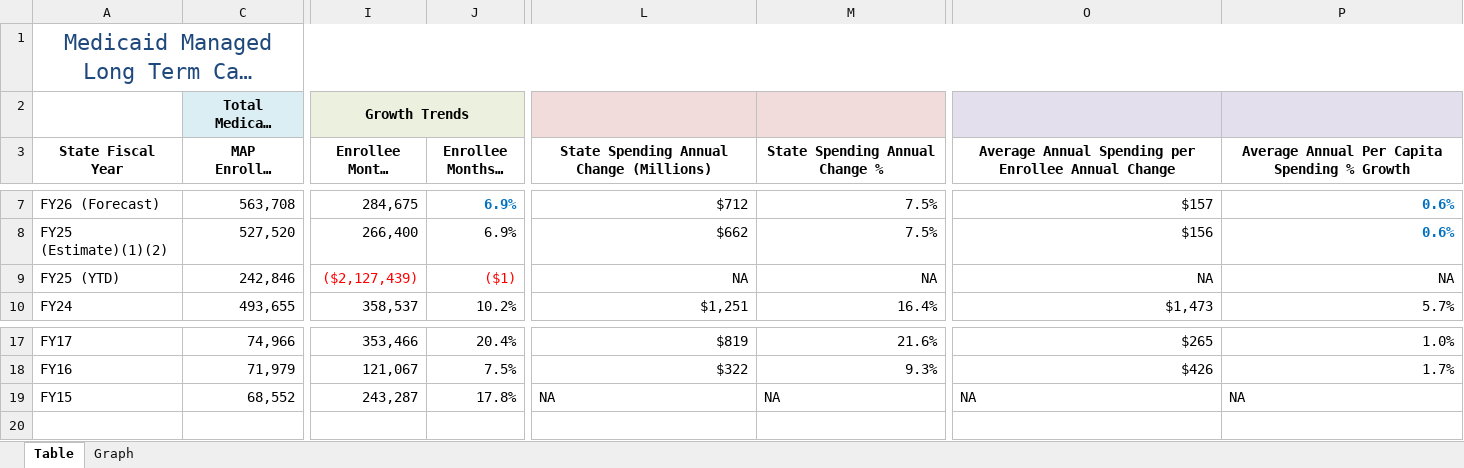
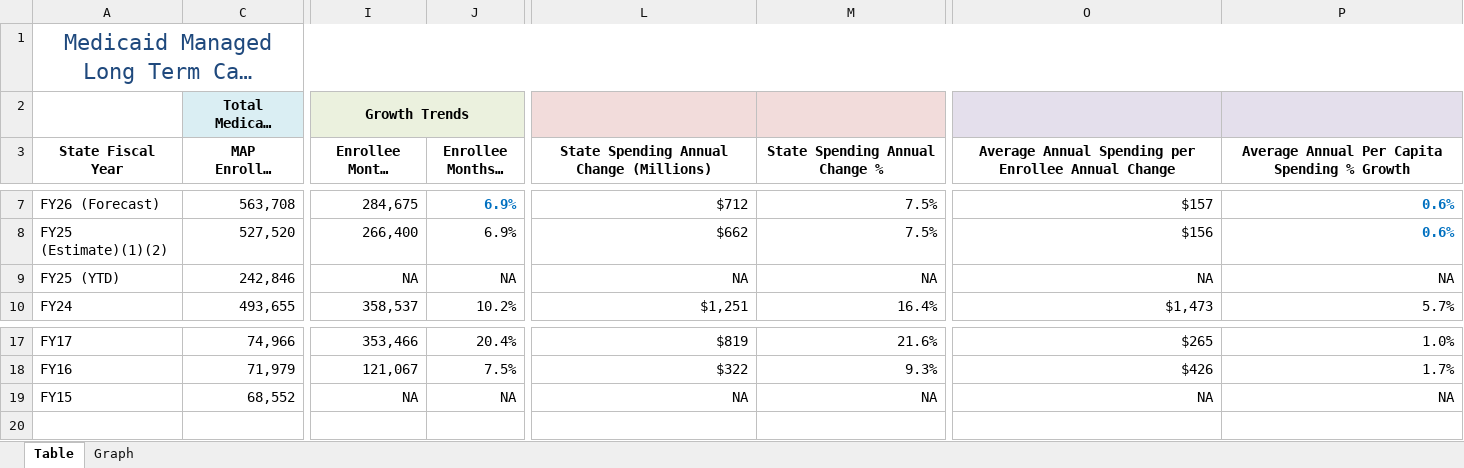
Before and after one commit to steptwopolicy/s2p_data_analyses, an Excel workbook: mltc_enrollment_vs_spending.xlsx, sheet Table, drawn as a sheet; only a part is shown, gaps mark what is left out; long unchanged cells end in …; values as stored, in another font and other column widths than the file's, no borders; the diff names each change by its address in the sheet, - before the commit and + after, or states it on an @@ line.

```diff
--- a/mltc_enrollment_vs_spending.xlsx (sheet Table)
+++ b/mltc_enrollment_vs_spending.xlsx (sheet Table)
-I9 (Enrollee Months Annual Change): ($2,127,439)
+I9 (Enrollee Months Annual Change): NA
-I9:J9 text colour: #FF0000
+I9:J9 text colour: black
-J9 (Enrollee Months % Growth): ($1)
+J9 (Enrollee Months % Growth): NA
-I19 (Enrollee Months Annual Change): 243,287
+I19 (Enrollee Months Annual Change): NA
-J19 (Enrollee Months % Growth): 17.8%
+J19 (Enrollee Months % Growth): NA
-L19:M19 alignment: left
+L19:M19 alignment: right
-O19:P19 alignment: left
+O19:P19 alignment: right
```
Also changed, not shown: sheet Graph, charts or pictures, mmc_enrollment_vs_spending.xlsx, 10 other files.
